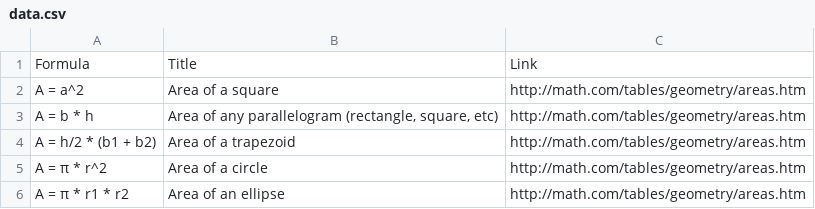
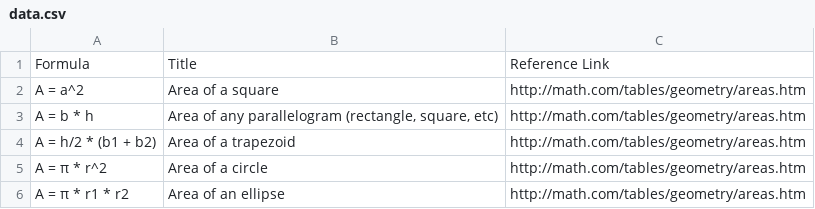
Before and after one commit to tylerhcarter/data, a CSV file: data.csv, drawn as a sheet; only a part is shown.

Commit message:
Change Header 'Link' to 'Reference Link'

```diff
--- a/data.csv
+++ b/data.csv
@@ -1,2 +1,2 @@
-"Formula", "Title", "Link"
+"Formula", "Title", "Reference Link"
 "A = a^2", "Area of a square", "http://math.com/tables/geometry/areas.htm"
```
